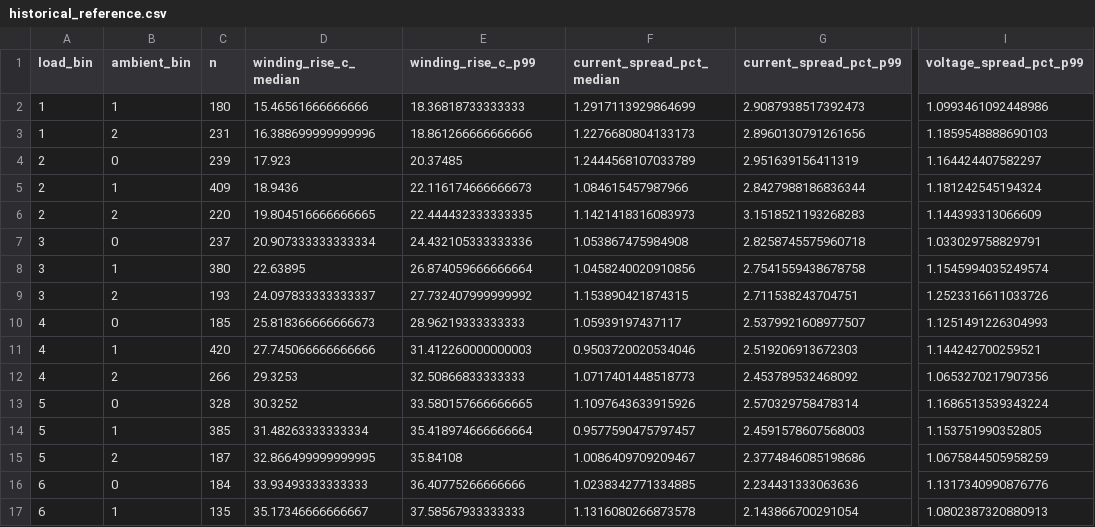
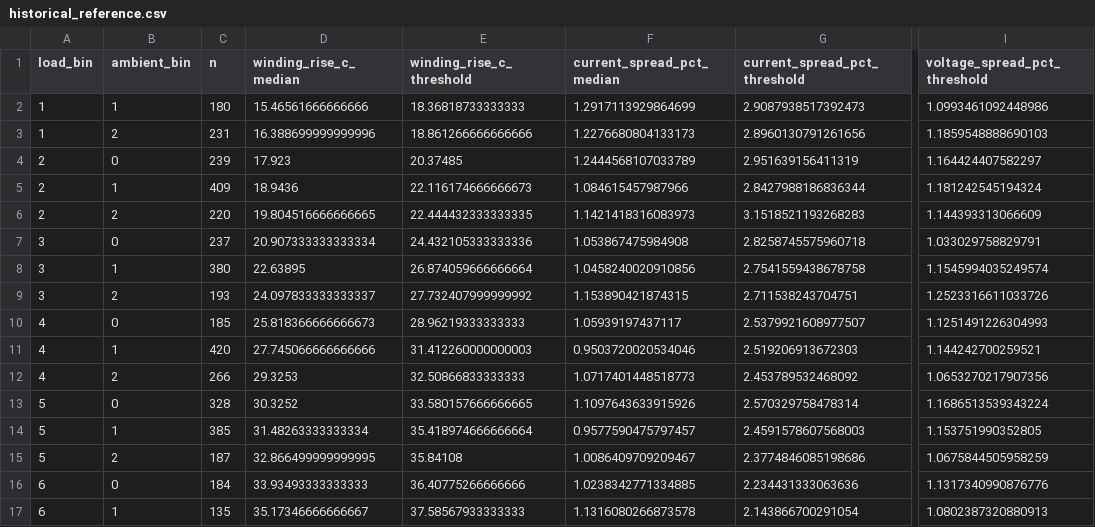
Before and after one commit to giovanni-serrano/scada-data-analysis, a CSV file: reports/historical_reference.csv, drawn as a sheet; only a part is shown, gaps mark what is left out; the diff names each change by its address in the sheet, - before the commit and + after, or states it on an @@ line.

```diff
--- a/reports/historical_reference.csv
+++ b/reports/historical_reference.csv
-E1: winding_rise_c_p99
+E1: winding_rise_c_threshold
-G1: current_spread_pct_p99
+G1: current_spread_pct_threshold
-I1: voltage_spread_pct_p99
+I1: voltage_spread_pct_threshold
```
Also changed, not shown: reports/event_detection.csv, reports/period_comparison.csv, 9 other files.
